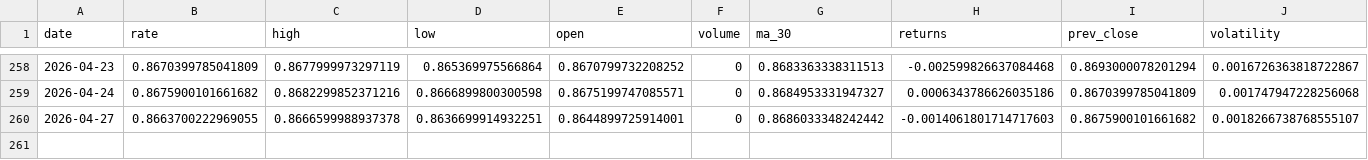
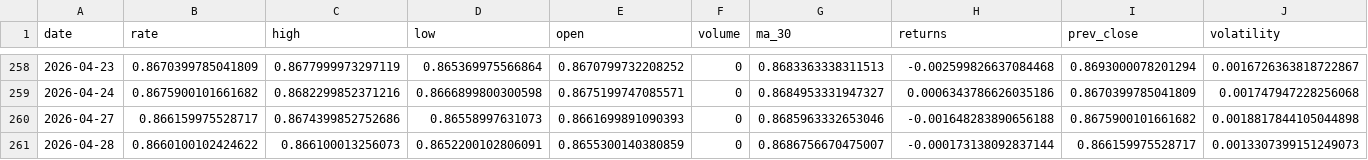
Before and after one commit to sha2w2/whatstherate, a CSV file: data/processed/features_engineered.csv, drawn as a sheet; only a part is shown, gaps mark what is left out.

```diff
--- a/data/processed/features_engineered.csv
+++ b/data/processed/features_engineered.csv
@@ -259,2 +259,3 @@ date,rate,high,low,open,volume,ma_30,returns,prev_close,volatility
 2026-04-24,0.8675900101661682,0.8682299852371216,0.8666899800300598,0.8675199747085571,0,0.8684953331947327,0.0006343786626035186,0.8670399785041809,0.001747947228256068
-2026-04-27,0.8663700222969055,0.8666599988937378,0.8636699914932251,0.8644899725914001,0,0.8686033348242442,-0.0014061801714717603,0.8675900101661682,0.0018266738768555107
+2026-04-27,0.866159975528717,0.8674399852752686,0.86558997631073,0.8661699891090393,0,0.8685963332653046,-0.001648283890656188,0.8675900101661682,0.0018817844105044898
+2026-04-28,0.8660100102424622,0.866100013256073,0.8652200102806091,0.8655300140380859,0,0.8686756670475007,-0.000173138092837144,0.866159975528717,0.0013307399151249073
```
Also changed, not shown: 1 other file.
